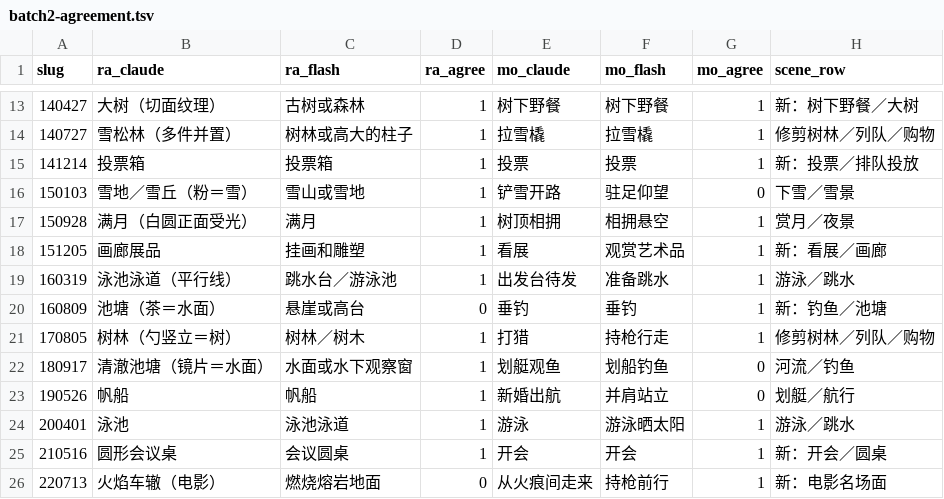
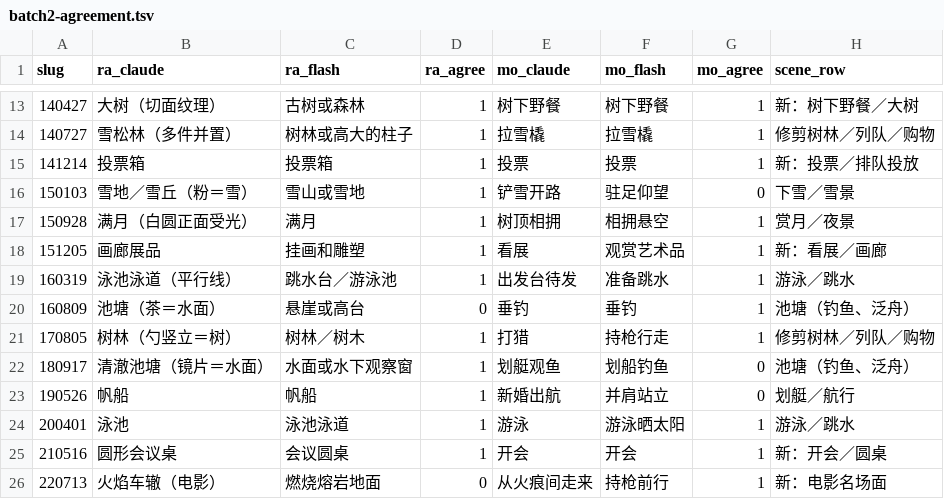
Before and after one commit to denggui-ai/create-miniature-world, a TSV file: docs/research/tanaka-distillation/batch2-agreement.tsv, drawn as a sheet; only a part is shown, gaps mark what is left out.

```diff
--- a/docs/research/tanaka-distillation/batch2-agreement.tsv
+++ b/docs/research/tanaka-distillation/batch2-agreement.tsv
@@ -19,5 +19,5 @@ slug	ra_claude	ra_flash	ra_agree	mo_claude	mo_flash	mo_agree	scene_row
 160319	泳池泳道（平行线）	跳水台／游泳池	1	出发台待发	准备跳水	1	游泳／跳水
-160809	池塘（茶＝水面）	悬崖或高台	0	垂钓	垂钓	1	新：钓鱼／池塘
+160809	池塘（茶＝水面）	悬崖或高台	0	垂钓	垂钓	1	池塘（钓鱼、泛舟）
 170805	树林（勺竖立＝树）	树林／树木	1	打猎	持枪行走	1	修剪树林／列队／购物
-180917	清澈池塘（镜片＝水面）	水面或水下观察窗	1	划艇观鱼	划船钓鱼	0	河流／钓鱼
+180917	清澈池塘（镜片＝水面）	水面或水下观察窗	1	划艇观鱼	划船钓鱼	0	池塘（钓鱼、泛舟）
 190526	帆船	帆船	1	新婚出航	并肩站立	0	划艇／航行
```
Also changed, not shown: 5 other files.
